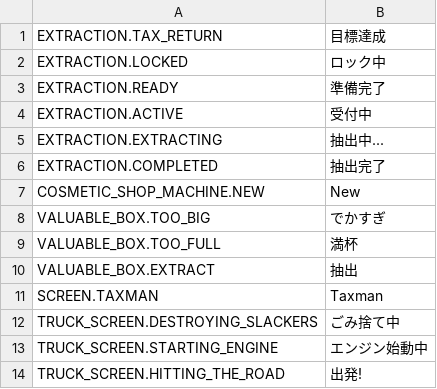
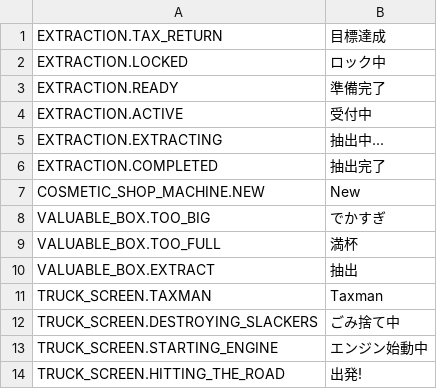
Before and after one commit to 2UCL/translateREPO, a TSV file: ja/Game.tsv, drawn as a sheet.

Commit message:
Update Game.tsv
taxmanの修正

```diff
--- a/ja/Game.tsv
+++ b/ja/Game.tsv
@@ -10,3 +10,3 @@ VALUABLE_BOX.TOO_FULL	満杯
 VALUABLE_BOX.EXTRACT	抽出
-SCREEN.TAXMAN	Taxman
+TRUCK_SCREEN.TAXMAN	Taxman
 TRUCK_SCREEN.DESTROYING_SLACKERS	ごみ捨て中
```
